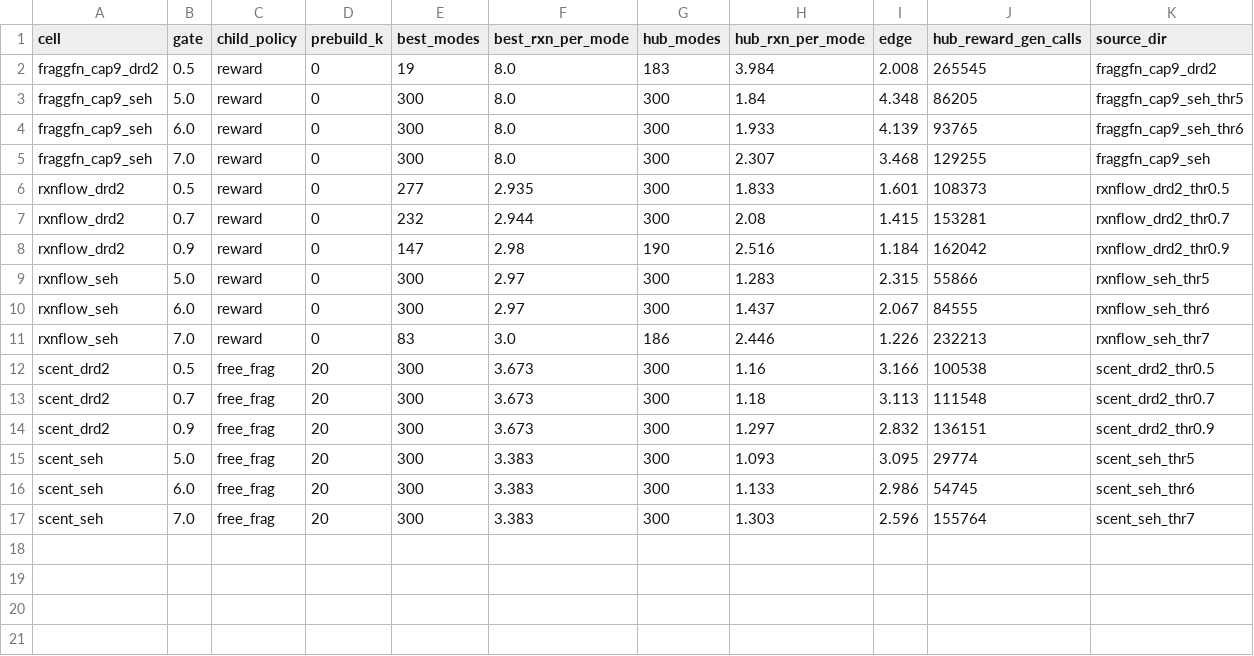
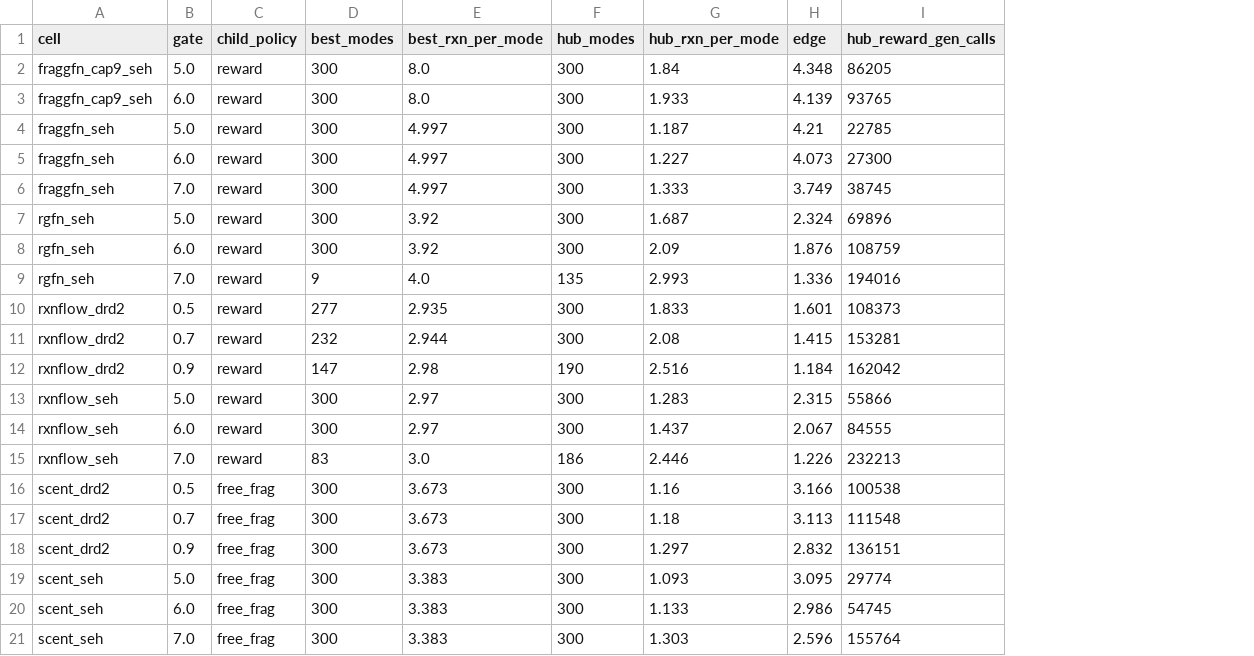
Before and after one commit to MarkAStevens04/RGFN-Fork, a CSV file: experiments/lsd_hubs/matrix16/results/gate_sweep/summary.csv, drawn as a sheet; removed rows and columns are numbered as before the commit, all else as after; the diff names each change by its address in the sheet, - before the commit and + after, or states it on an @@ line.

Commit message:
sEH at the calibrated bar 5.0: the edge grows AND the comparison becomes fair
Re-selected all four sEH cells at hit bars 5/6/7 (pure CPU re-scoring of the
existing enumerations; 3m07s, no jobs). Bar 5.0 vs 7.0:

  rgfn_seh     1.34x -> 2.32x   (+74%)
  rxnflow_seh  1.23x -> 2.32x   (+89%)
  scent_seh    2.60x -> 3.10x   (+19%)
  fraggfn_seh  3.75x -> 4.21x   (+12%)

The bigger point is not the increase, it is that bar 5.0 makes the comparison
METHODOLOGICALLY SOUND. At 7.0 two cells are pool-starved -- best-candidate
assembles 9 modes for RGFN and 83 for RxnFlow -- so their reactions/mode is
measured over a fraction of the target library and the ratio understates
hub-batching badly. At 5.0 all four reach 300/300 modes for BOTH strategies, so
every number is measured on the same 300-mode library.

That also means the bar-7 gate was manufacturing most of the apparent
BETWEEN-GENERATOR spread: edges span 1.23-3.75x (3.0x ratio) at bar 7 but only
2.32-4.21x (1.8x ratio) at bar 5. Read at the calibrated bar, the four
generators agree far more than the headline table suggested.

Corroborating detail: RGFN's best-candidate reactions/mode barely moves between
the bars (4.000 -> 3.920) while its mode count goes 9 -> 300. Best-candidate's
COST is gate-invariant; only its YIELD collapses. Same signature Logs/035 found,
now on three more cells.

Note Logs/034 already argued 7.0 is optimistic for this proxy (real inhibitors
top ~7.7, empirically useful bar ~5-6), and the enumerated pool tops out at
7.961 -- so 5.0 is the defensible headline bar and 7.0 is the stress test.

New panel: results/tau_curve_all/seh_gate5/ (compare to seh/ at bar 7.0).

```diff
--- a/experiments/lsd_hubs/matrix16/results/gate_sweep/summary.csv
+++ b/experiments/lsd_hubs/matrix16/results/gate_sweep/summary.csv
-column D (prebuild_k), rows 3-4: 0 | 0; rows 6-17: 0 | 0 | 0 | 0 | 0 | 0 | 20 | 20 | 20 | 20 | 20 | 20
-column K (source_dir), rows 3-4: fraggfn_cap9_seh_thr5 | fraggfn_cap9_seh_thr6; rows 6-17: rxnflow_drd2_thr0.5 | rxnflow_drd2_thr0.7 | rxnflow_drd2_thr0.9 | rxnflow_seh_thr5 | rxnflow_seh_thr6 | rxnflow_seh_thr7 | scent_drd2_thr0.5 | scent_drd2_thr0.7 | scent_drd2_thr0.9 | scent_seh_thr5 | scent_seh_thr6 | scent_seh_thr7
-row 2: fraggfn_cap9_drd2 | 0.5 | reward | 0 | 19 | 8.0 | 183 | 3.984 | 2.008 | 265545 | fraggfn_cap9_drd2
-row 5: fraggfn_cap9_seh | 7.0 | reward | 0 | 300 | 8.0 | 300 | 2.307 | 3.468 | 129255 | fraggfn_cap9_seh
+row 4: fraggfn_seh | 5.0 | reward | 300 | 4.997 | 300 | 1.187 | 4.21 | 22785
+row 5: fraggfn_seh | 6.0 | reward | 300 | 4.997 | 300 | 1.227 | 4.073 | 27300
+row 6: fraggfn_seh | 7.0 | reward | 300 | 4.997 | 300 | 1.333 | 3.749 | 38745
+row 7: rgfn_seh | 5.0 | reward | 300 | 3.92 | 300 | 1.687 | 2.324 | 69896
+row 8: rgfn_seh | 6.0 | reward | 300 | 3.92 | 300 | 2.09 | 1.876 | 108759
+row 9: rgfn_seh | 7.0 | reward | 9 | 4.0 | 135 | 2.993 | 1.336 | 194016
```
Also changed, not shown: 38 other files.
